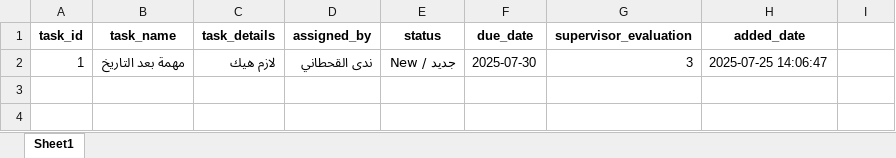
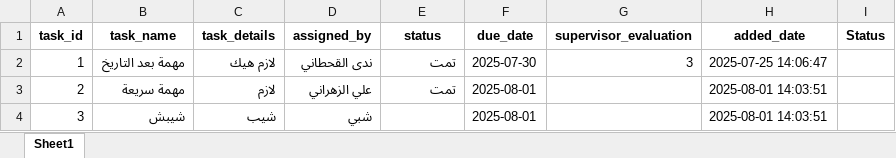
Before and after one commit to Zawkalbaharat/ZAWK, an Excel workbook: hr_tasks.xlsx, sheet Sheet1, drawn as a sheet; values as stored, in another font and other column widths than the file's, no borders; the diff names each change by its address in the sheet, - before the commit and + after, or states it on an @@ line.

Commit message:
تحديث الكود ورفع ملفات Google Sheets

```diff
--- a/hr_tasks.xlsx (sheet Sheet1)
+++ b/hr_tasks.xlsx (sheet Sheet1)
-I1: (empty)
+I1: Status
-E2 (status): جديد / New
+E2 (status): تمت
+row 3: 2 | مهمة سريعة | لازم | علي الزهراني | تمت | 2025-08-01 |  | 2025-08-01 14:03:51
+row 4: 3 | شيبش | شيب | شبي |  | 2025-08-01 |  | 2025-08-01 14:03:51
```
Also changed, not shown: 7 other files.
